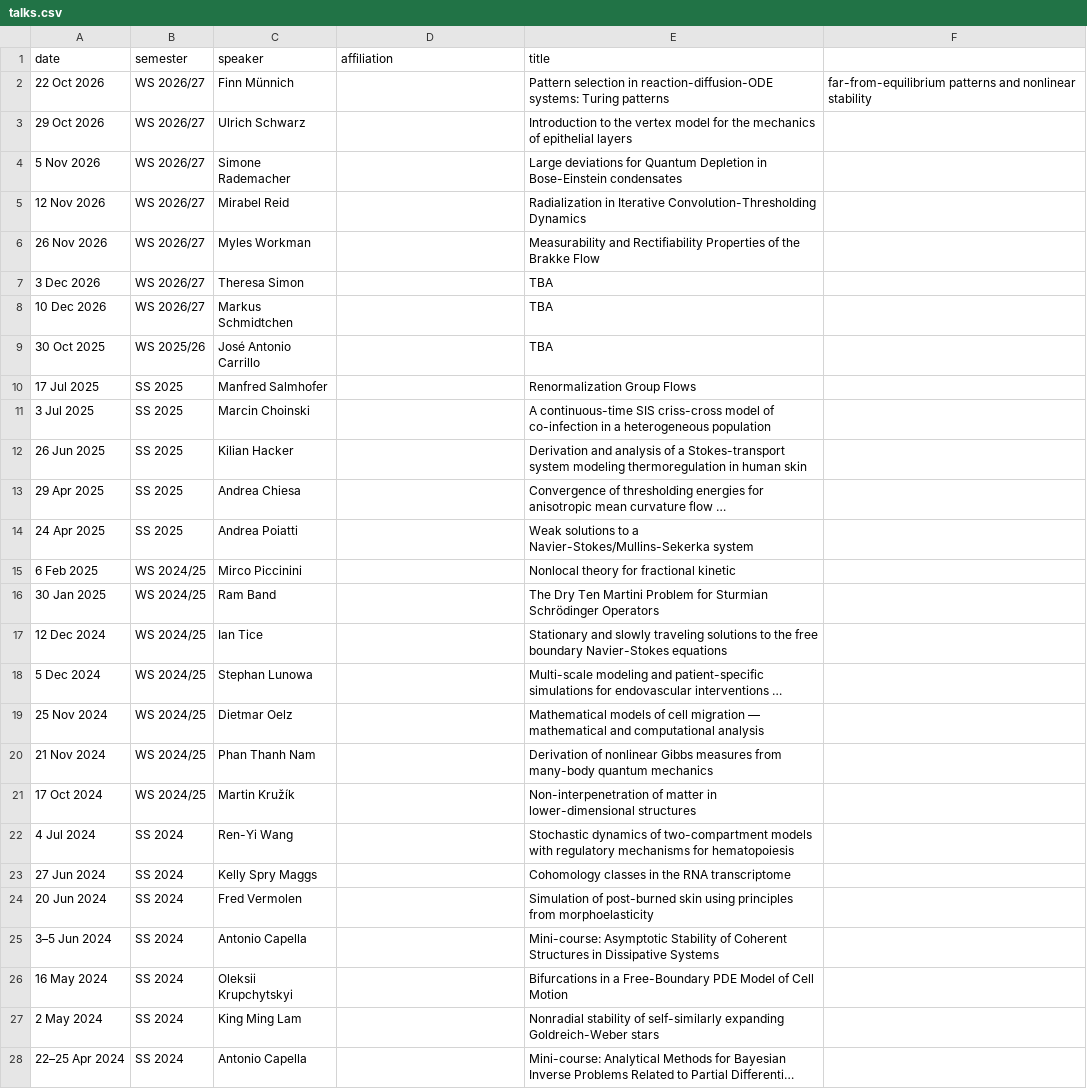
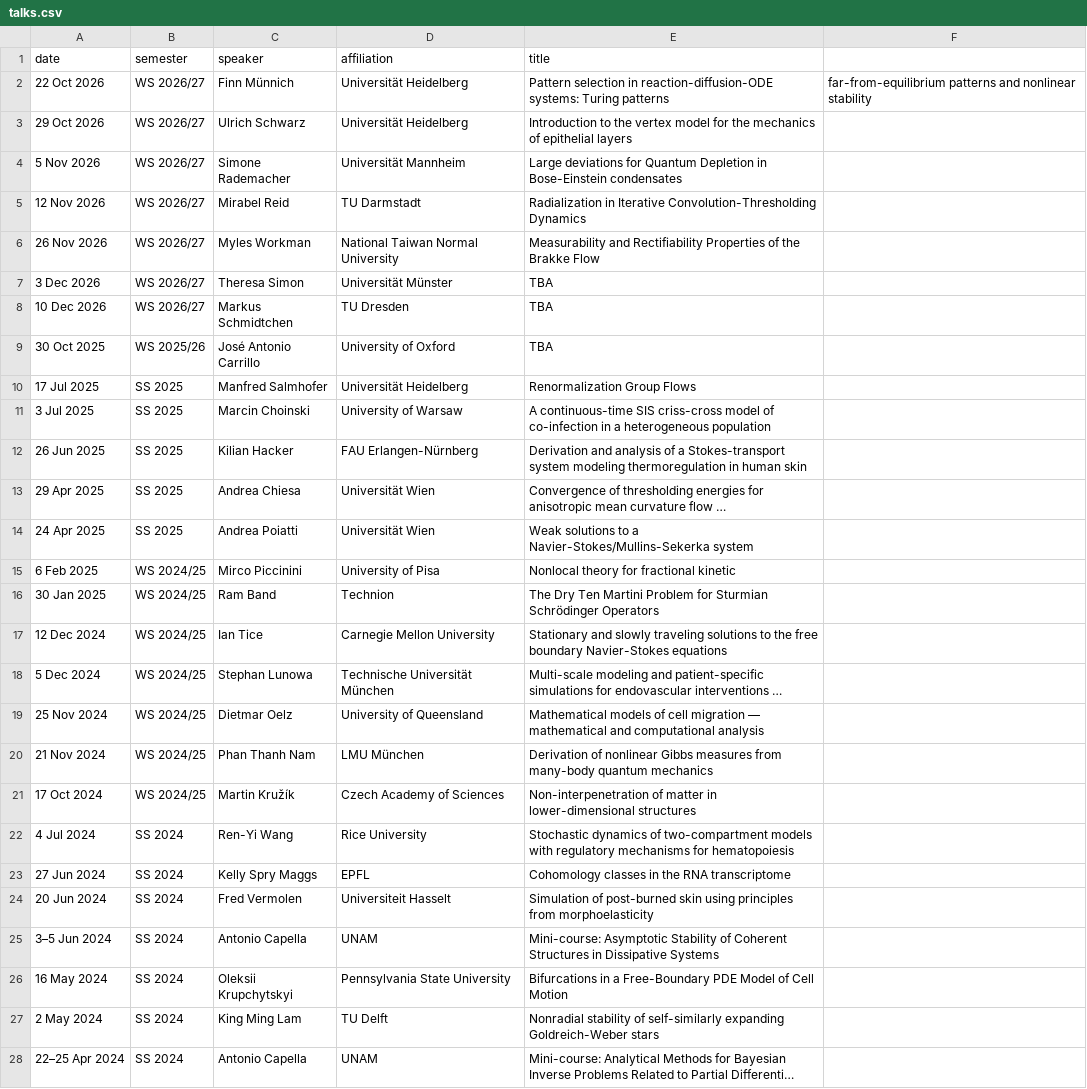
Before and after one commit to agknuepfer/agknuepfer.github.io, a CSV file: data/talks.csv, drawn as a sheet; only a part is shown; long unchanged cells end in …; the diff covers the shown part only; the diff names each change by its address in the sheet, - before the commit and + after, or states it on an @@ line.

```diff
--- a/data/talks.csv
+++ b/data/talks.csv
-D2:D3 (affiliation): (empty)
+D2:D3 (affiliation): Universität Heidelberg
-D4 (affiliation): (empty)
+D4 (affiliation): Universität Mannheim
-D5 (affiliation): (empty)
+D5 (affiliation): TU Darmstadt
-D6 (affiliation): (empty)
+D6 (affiliation): National Taiwan Normal University
-D7 (affiliation): (empty)
+D7 (affiliation): Universität Münster
-D8 (affiliation): (empty)
+D8 (affiliation): TU Dresden
-D9 (affiliation): (empty)
+D9 (affiliation): University of Oxford
-D10 (affiliation): (empty)
+D10 (affiliation): Universität Heidelberg
-D11 (affiliation): (empty)
+D11 (affiliation): University of Warsaw
-D12 (affiliation): (empty)
+D12 (affiliation): FAU Erlangen-Nürnberg
-D13:D14 (affiliation): (empty)
+D13:D14 (affiliation): Universität Wien
-D15 (affiliation): (empty)
+D15 (affiliation): University of Pisa
-D16 (affiliation): (empty)
+D16 (affiliation): Technion
-D17 (affiliation): (empty)
+D17 (affiliation): Carnegie Mellon University
-D18 (affiliation): (empty)
+D18 (affiliation): Technische Universität München
-D19 (affiliation): (empty)
+D19 (affiliation): University of Queensland
-D20 (affiliation): (empty)
+D20 (affiliation): LMU München
-D21 (affiliation): (empty)
+D21 (affiliation): Czech Academy of Sciences
-D22 (affiliation): (empty)
+D22 (affiliation): Rice University
-D23 (affiliation): (empty)
+D23 (affiliation): EPFL
-D24 (affiliation): (empty)
+D24 (affiliation): Universiteit Hasselt
-D25 (affiliation): (empty)
+D25 (affiliation): UNAM
-D26 (affiliation): (empty)
+D26 (affiliation): Pennsylvania State University
-D27 (affiliation): (empty)
+D27 (affiliation): TU Delft
-D28 (affiliation): (empty)
+D28 (affiliation): UNAM
```
Also changed, not shown: 9 edited cells elsewhere in this file, 4 other files.
